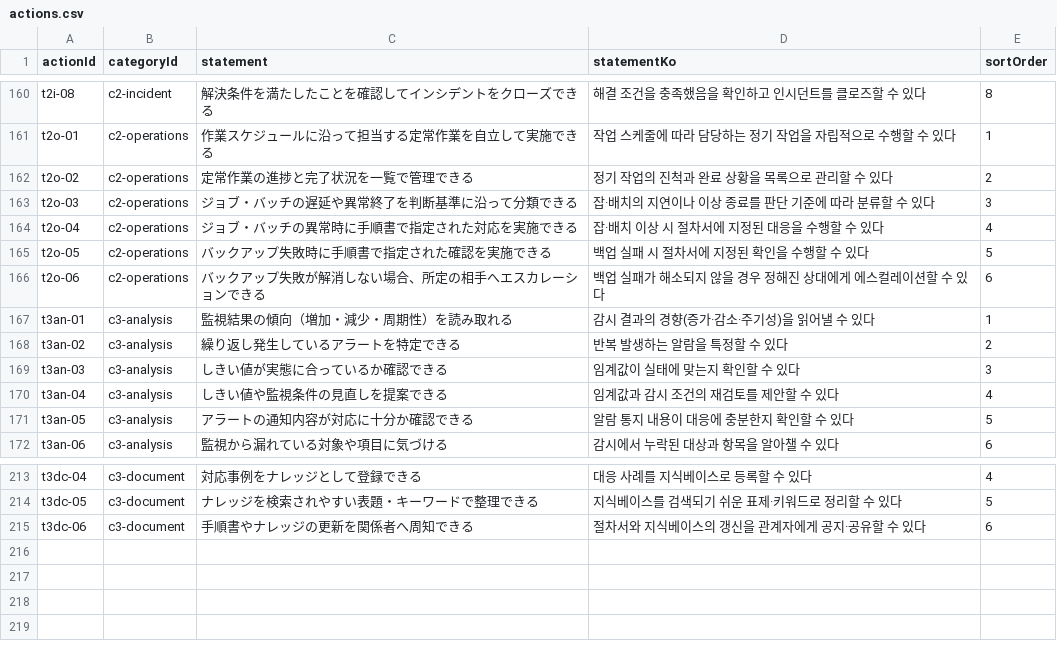
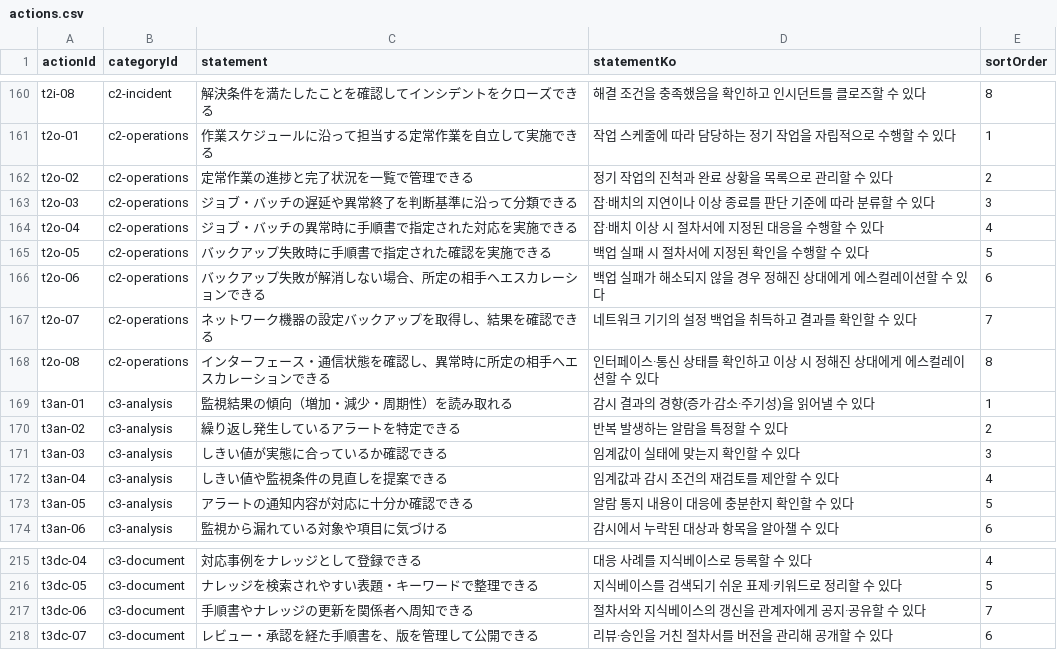
Before and after one commit to pletech/career-v2, a CSV file: public/data/actions.csv, drawn as a sheet; only a part is shown, gaps mark what is left out.

```diff
--- a/public/data/actions.csv
+++ b/public/data/actions.csv
@@ -166,2 +166,4 @@ t2o-05,c2-operations,バックアップ失敗時に手順書で指定された
 t2o-06,c2-operations,バックアップ失敗が解消しない場合、所定の相手へエスカレーションできる,백업 실패가 해소되지 않을 경우 정해진 상대에게 에스컬레이션할 수 있다,6
+t2o-07,c2-operations,ネットワーク機器の設定バックアップを取得し、結果を確認できる,네트워크 기기의 설정 백업을 취득하고 결과를 확인할 수 있다,7
+t2o-08,c2-operations,インターフェース・通信状態を確認し、異常時に所定の相手へエスカレーションできる,인터페이스·통신 상태를 확인하고 이상 시 정해진 상대에게 에스컬레이션할 수 있다,8
 t3an-01,c3-analysis,監視結果の傾向（増加・減少・周期性）を読み取れる,감시 결과의 경향(증가·감소·주기성)을 읽어낼 수 있다,1
@@ -214,2 +216,3 @@ t3dc-04,c3-document,対応事例をナレッジとして登録できる,대응
 t3dc-05,c3-document,ナレッジを検索されやすい表題・キーワードで整理できる,지식베이스를 검색되기 쉬운 표제·키워드로 정리할 수 있다,5
-t3dc-06,c3-document,手順書やナレッジの更新を関係者へ周知できる,절차서와 지식베이스의 갱신을 관계자에게 공지·공유할 수 있다,6
+t3dc-06,c3-document,手順書やナレッジの更新を関係者へ周知できる,절차서와 지식베이스의 갱신을 관계자에게 공지·공유할 수 있다,7
+t3dc-07,c3-document,レビュー・承認を経た手順書を、版を管理して公開できる,리뷰·승인을 거친 절차서를 버전을 관리해 공개할 수 있다,6
```
